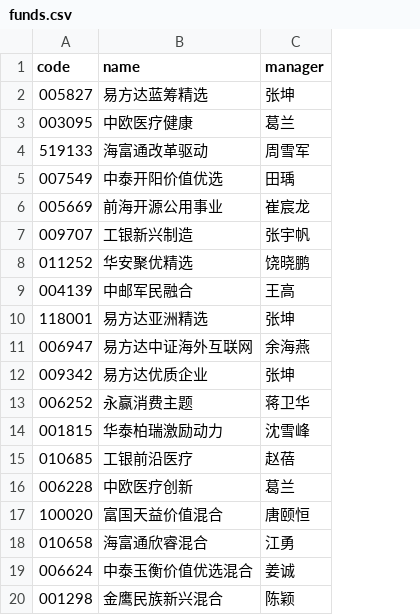
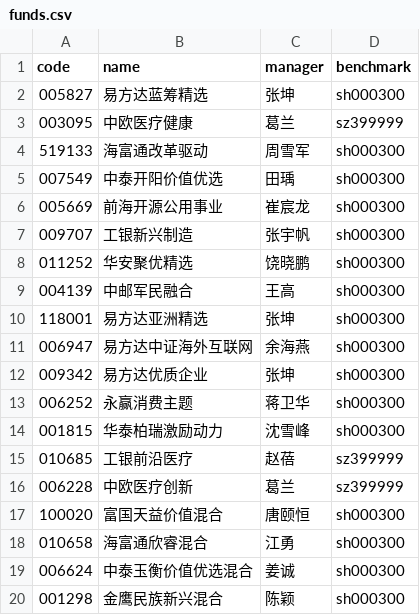
Before and after one commit to HzlGauss/market_watcher, a CSV file: funds.csv, drawn as a sheet; the diff names each change by its address in the sheet, - before the commit and + after, or states it on an @@ line.

```diff
--- a/funds.csv
+++ b/funds.csv
+column D (benchmark), rows 2-20: sh000300 | sz399999 | sh000300 | sh000300 | sh000300 | sh000300 | sh000300 | sh000300 | sh000300 | sh000300 | sh000300 | sh000300 | sh000300 | sz399999 | sz399999 | sh000300 | sh000300 | sh000300 | sh000300
```
Also changed, not shown: 1 other file.
